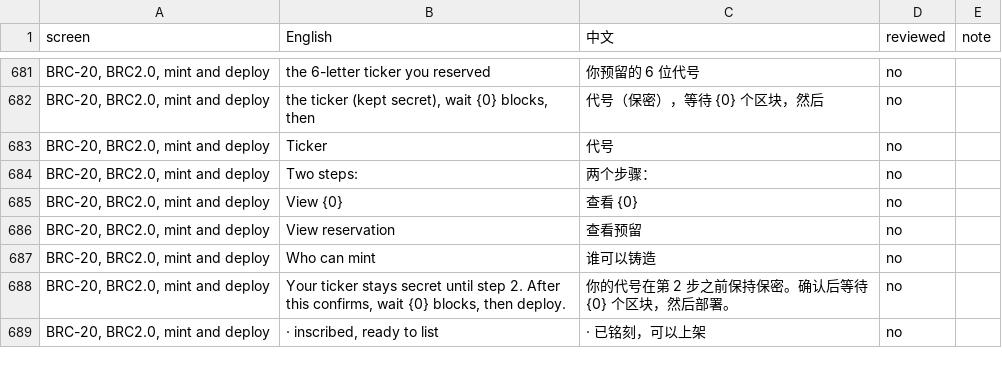
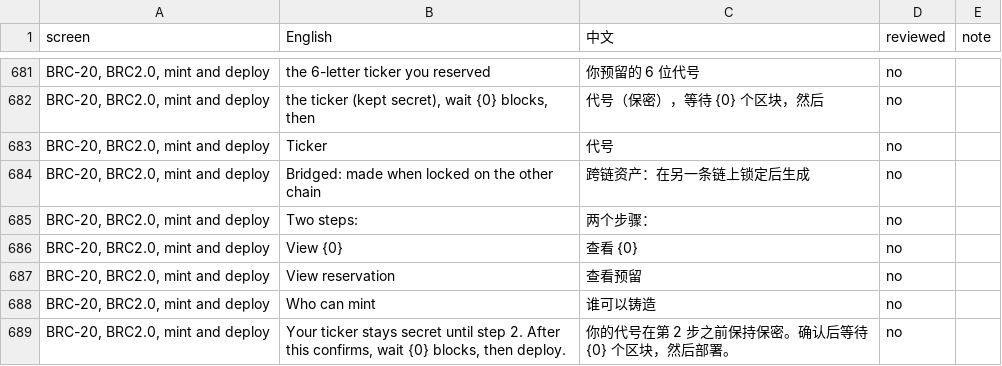
Before and after one commit to buildOrDie/masked-wallet, a CSV file: docs/i18n/zh-CN.csv, drawn as a sheet; only a part is shown, gaps mark what is left out; the shorter side is filled out with more unchanged rows; the diff names each change by its address in the sheet, - before the commit and + after, or states it on an @@ line.

Commit message:
Bridged tokens (BFA) on test networks: a test USDT can be received, held and sent
The engine already has the BFA schema; the wallet now names it on signet (never mainnet: the engine
refuses it there). BFA tokens are listed and sent with the other tokens. Their mints and reject list
are checked on Arbitrum One, added once RGB is open so opening never waits on it, and retried every
10 minutes if that server is down.

```diff
--- a/docs/i18n/zh-CN.csv
+++ b/docs/i18n/zh-CN.csv
+row 684: BRC-20, BRC2.0, mint and deploy | Bridged: made when locked on the other chain | 跨链资产：在另一条链上锁定后生成 | no
```
Also changed, not shown: 6 other files.
